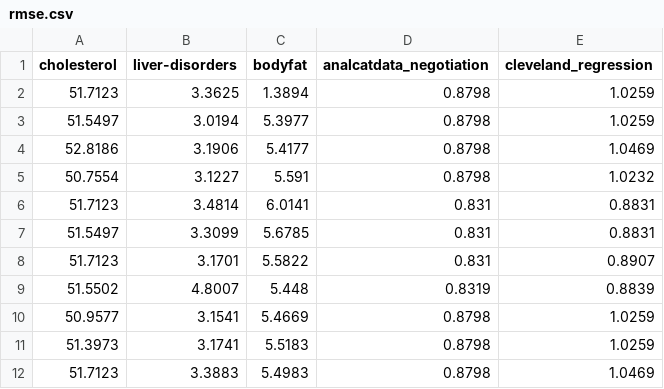
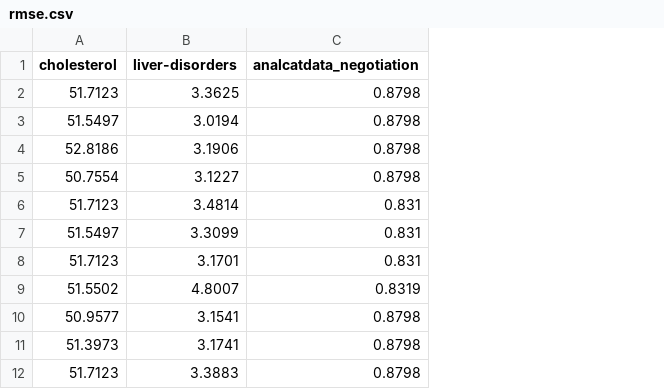
Before and after one commit to sej2020/Machine-Learning-Project, a CSV file: dcai_comparison/rmse.csv, drawn as a sheet; only a part is shown; the diff names each change by its address in the sheet, - before the commit and + after, or states it on an @@ line.

Commit message:
uploading datasets

```diff
--- a/dcai_comparison/rmse.csv
+++ b/dcai_comparison/rmse.csv
-column C (bodyfat), rows 2-12: 1.3894 | 5.3977 | 5.4177 | 5.591 | 6.0141 | 5.6785 | 5.5822 | 5.448 | 5.4669 | 5.5183 | 5.4983
-column E (cleveland_regression), rows 2-12: 1.0259 | 1.0259 | 1.0469 | 1.0232 | 0.8831 | 0.8831 | 0.8907 | 0.8839 | 1.0259 | 1.0259 | 1.0469
```
Also changed, not shown: 10 other files.
